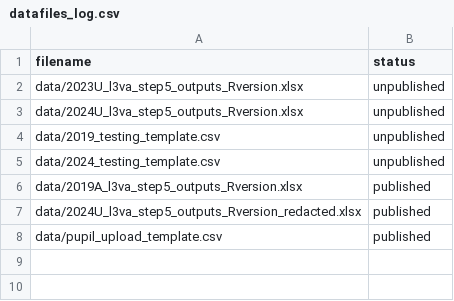
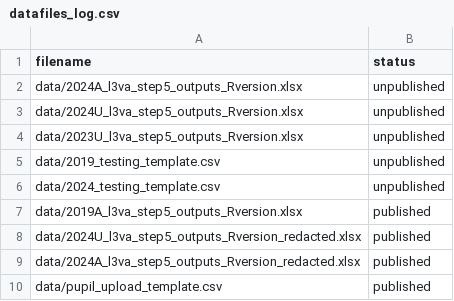
Before and after one commit to dfe-analytical-services/16-18-ready-reckoners, a CSV file: datafiles_log.csv, drawn as a sheet.

```diff
--- a/datafiles_log.csv
+++ b/datafiles_log.csv
@@ -1,4 +1,5 @@
 filename,status
+data/2024A_l3va_step5_outputs_Rversion.xlsx,unpublished
+data/2024U_l3va_step5_outputs_Rversion.xlsx,unpublished
 data/2023U_l3va_step5_outputs_Rversion.xlsx,unpublished
-data/2024U_l3va_step5_outputs_Rversion.xlsx,unpublished
 data/2019_testing_template.csv,unpublished
@@ -7,2 +8,3 @@ data/2019A_l3va_step5_outputs_Rversion.xlsx,published
 data/2024U_l3va_step5_outputs_Rversion_redacted.xlsx,published
+data/2024A_l3va_step5_outputs_Rversion_redacted.xlsx,published
 data/pupil_upload_template.csv,published
```
Also changed, not shown: 6 other files.
